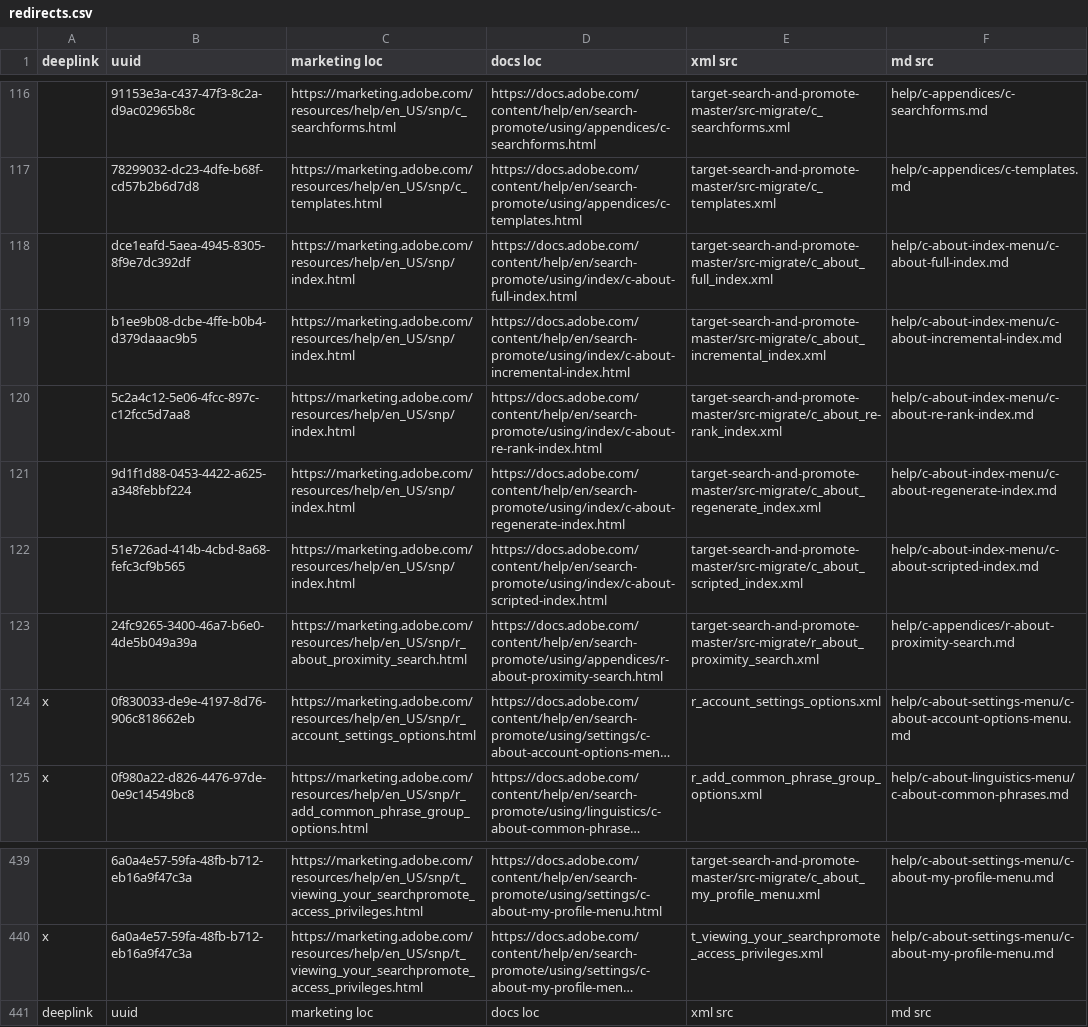
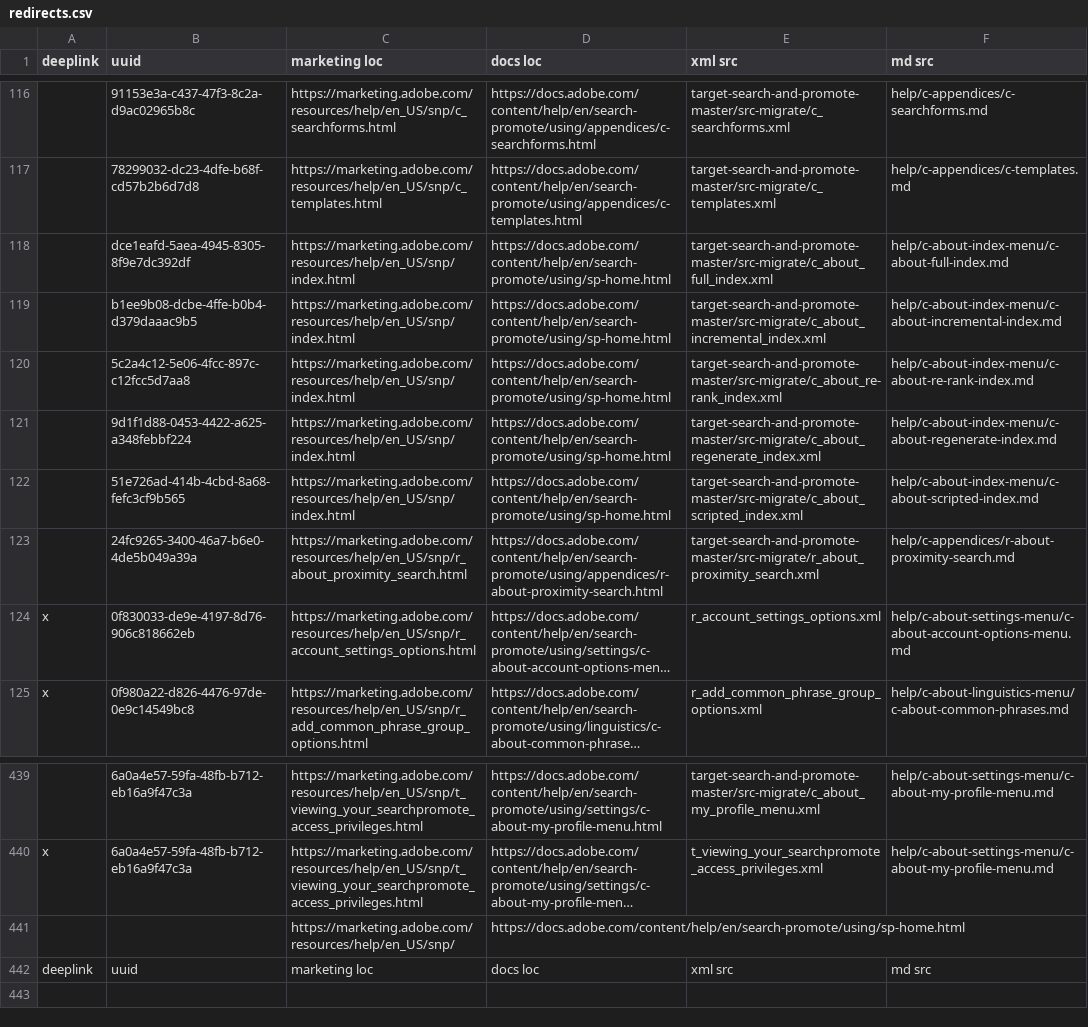
Before and after one commit to isabella232/search-promote.en-1, a CSV file: redirects.csv, drawn as a sheet; only a part is shown, gaps mark what is left out; long unchanged cells end in …; the diff names each change by its address in the sheet, - before the commit and + after, or states it on an @@ line.

Commit message:
Update redirects.csv
Corrected one redirect that pointed to 5 different locations. Added the top-level page

```diff
--- a/redirects.csv
+++ b/redirects.csv
-D118 (docs loc): https://docs.adobe.com/content/help/en/search-promote/using/index/c-about-full-index.html
+D118 (docs loc): https://docs.adobe.com/content/help/en/search-promote/using/sp-home.html
-D119 (docs loc): https://docs.adobe.com/content/help/en/search-promote/using/index/c-about-incremental-index.html
+D119 (docs loc): https://docs.adobe.com/content/help/en/search-promote/using/sp-home.html
-D120 (docs loc): https://docs.adobe.com/content/help/en/search-promote/using/index/c-about-re-rank-index.html
+D120 (docs loc): https://docs.adobe.com/content/help/en/search-promote/using/sp-home.html
-D121 (docs loc): https://docs.adobe.com/content/help/en/search-promote/using/index/c-about-regenerate-index.html
+D121 (docs loc): https://docs.adobe.com/content/help/en/search-promote/using/sp-home.html
-D122 (docs loc): https://docs.adobe.com/content/help/en/search-promote/using/index/c-about-scripted-index.html
+D122 (docs loc): https://docs.adobe.com/content/help/en/search-promote/using/sp-home.html
+row 441:  |  | https://marketing.adobe.com/resources/help/en_US/snp/ | https://docs.adobe.com/content/help/en/search-promote/using/sp-home.html
```
